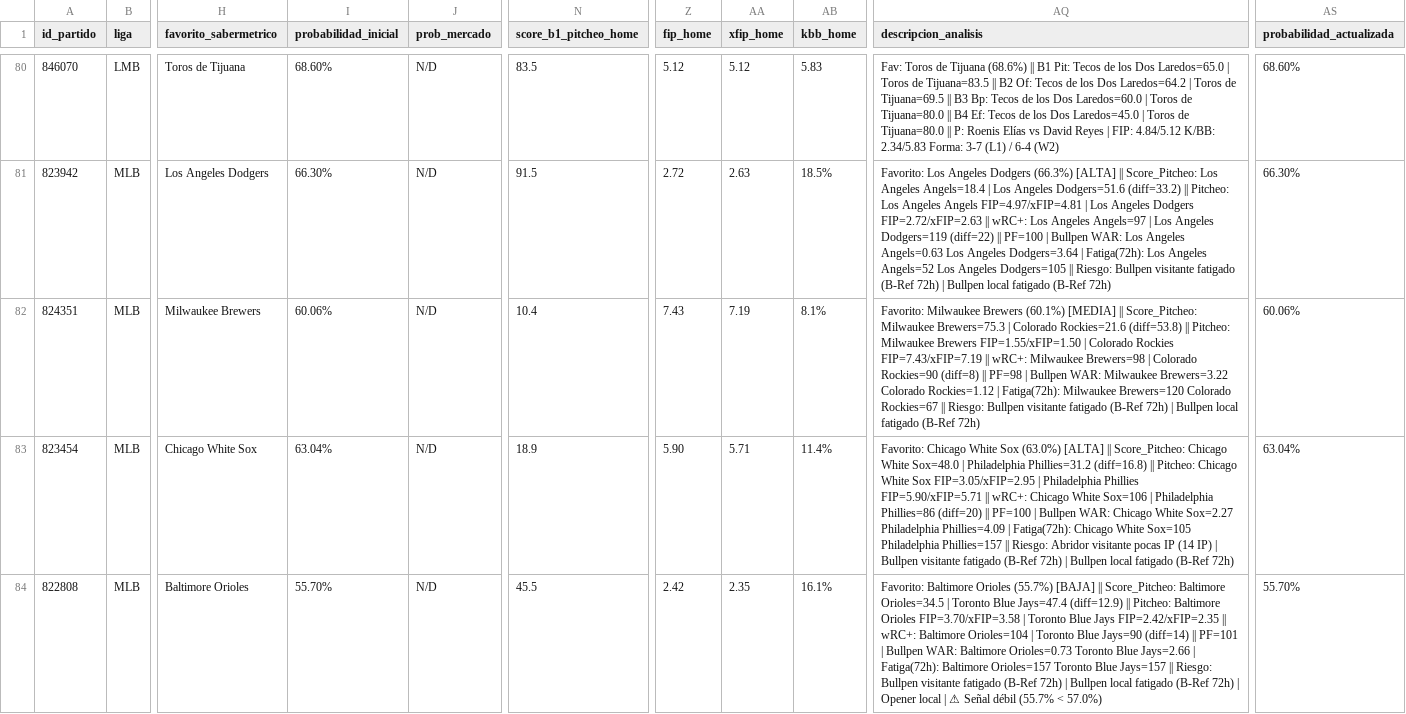
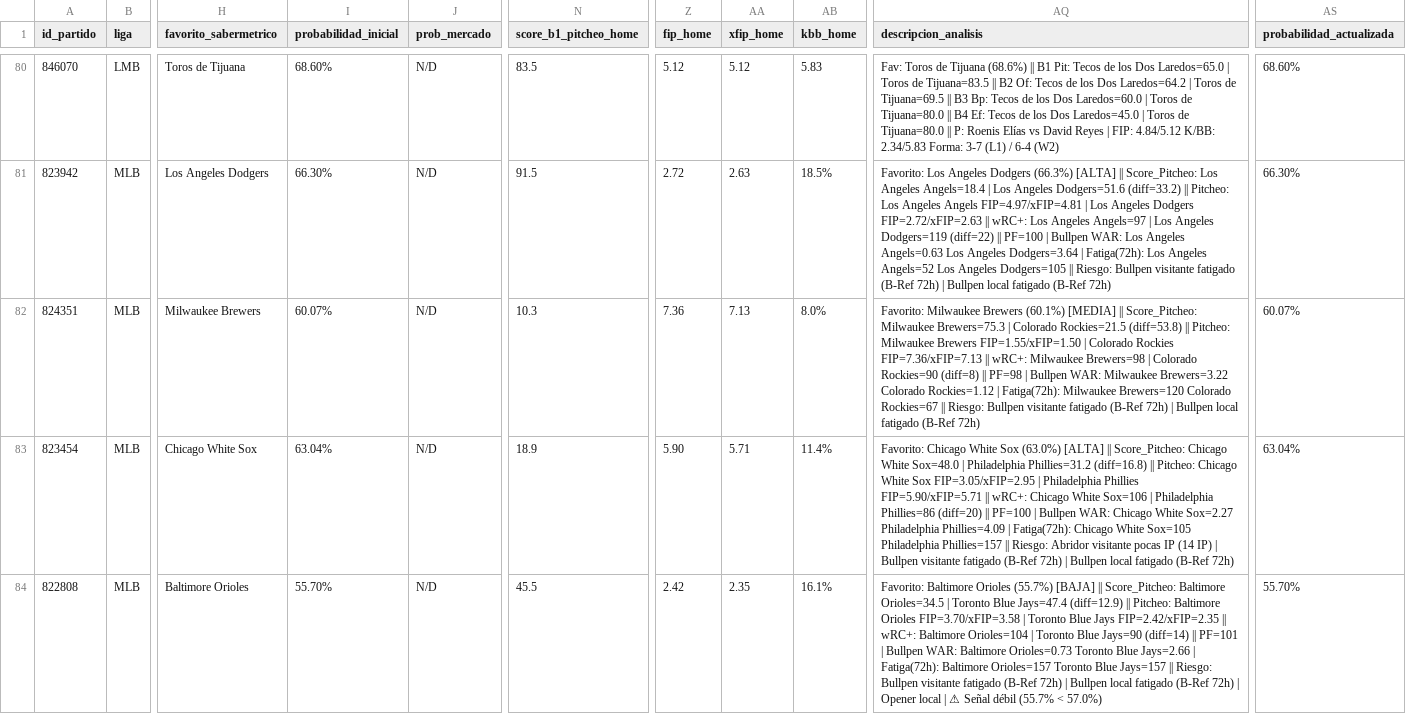
Before and after one commit to 05aptrading-jpg/ApuestasMLB, a CSV file: apuestas.csv, drawn as a sheet; only a part is shown, gaps mark what is left out; the diff names each change by its address in the sheet, - before the commit and + after, or states it on an @@ line.

Commit message:
Actualizar apuestas.csv

```diff
--- a/apuestas.csv
+++ b/apuestas.csv
-I82 (probabilidad_inicial): 60.06%
+I82 (probabilidad_inicial): 60.07%
-N82 (score_b1_pitcheo_home): 10.4
+N82 (score_b1_pitcheo_home): 10.3
-Z82 (fip_home): 7.43
+Z82 (fip_home): 7.36
-AA82 (xfip_home): 7.19
+AA82 (xfip_home): 7.13
-AB82 (kbb_home): 8.1%
+AB82 (kbb_home): 8.0%
-AQ82 (descripcion_analisis): …| Colorado Rockies=21.6 (diff=53.8) || Pitcheo: Milwaukee Brewers FIP=1.55/xFIP=1.50 | Colorado Rockies FIP=7.43/xFIP=7.19 || wRC+:…
+AQ82 (descripcion_analisis): …| Colorado Rockies=21.5 (diff=53.8) || Pitcheo: Milwaukee Brewers FIP=1.55/xFIP=1.50 | Colorado Rockies FIP=7.36/xFIP=7.13 || wRC+:…
-AS82 (probabilidad_actualizada): 60.06%
+AS82 (probabilidad_actualizada): 60.07%
```
